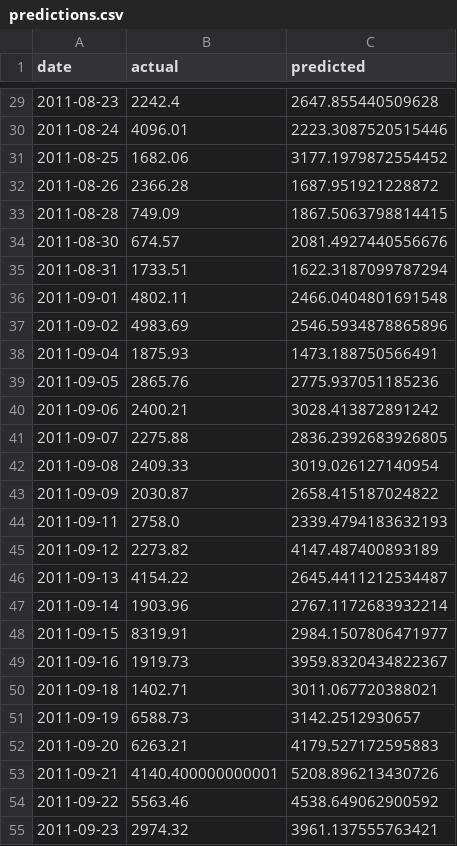
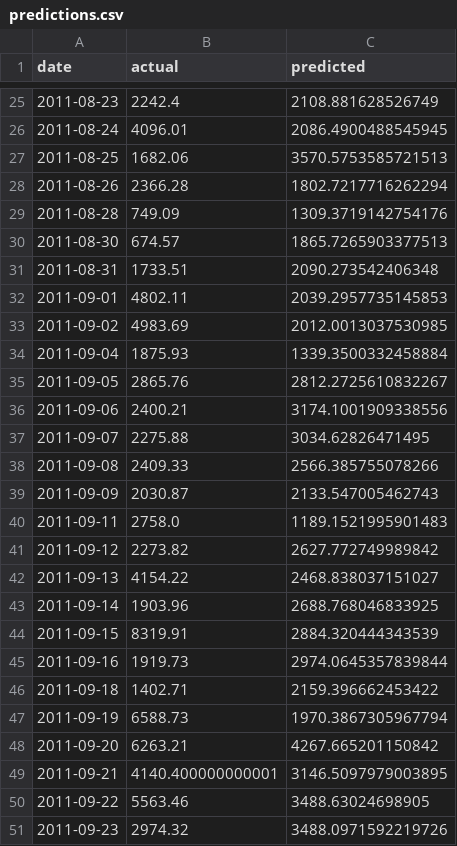
Before and after one commit to gor802018-code/retail-revenue-forecast, a CSV file: outputs/predictions.csv, drawn as a sheet; only a part is shown, gaps mark what is left out; the diff covers the shown part only.

```diff
--- a/outputs/predictions.csv
+++ b/outputs/predictions.csv
@@ -29,27 +25,27 @@ date,actual,predicted
-2011-08-23,2242.4,2647.855440509628
-2011-08-24,4096.01,2223.3087520515446
-2011-08-25,1682.06,3177.1979872554452
-2011-08-26,2366.28,1687.951921228872
-2011-08-28,749.09,1867.5063798814415
-2011-08-30,674.57,2081.4927440556676
-2011-08-31,1733.51,1622.3187099787294
-2011-09-01,4802.11,2466.0404801691548
-2011-09-02,4983.69,2546.5934878865896
-2011-09-04,1875.93,1473.188750566491
-2011-09-05,2865.76,2775.937051185236
-2011-09-06,2400.21,3028.413872891242
-2011-09-07,2275.88,2836.2392683926805
-2011-09-08,2409.33,3019.026127140954
-2011-09-09,2030.87,2658.415187024822
-2011-09-11,2758.0,2339.4794183632193
-2011-09-12,2273.82,4147.487400893189
-2011-09-13,4154.22,2645.4411212534487
-2011-09-14,1903.96,2767.1172683932214
-2011-09-15,8319.91,2984.1507806471977
-2011-09-16,1919.73,3959.8320434822367
-2011-09-18,1402.71,3011.067720388021
-2011-09-19,6588.73,3142.2512930657
-2011-09-20,6263.21,4179.527172595883
-2011-09-21,4140.400000000001,5208.896213430726
-2011-09-22,5563.46,4538.649062900592
-2011-09-23,2974.32,3961.137555763421
+2011-08-23,2242.4,2108.881628526749
+2011-08-24,4096.01,2086.4900488545945
+2011-08-25,1682.06,3570.5753585721513
+2011-08-26,2366.28,1802.7217716262294
+2011-08-28,749.09,1309.3719142754176
+2011-08-30,674.57,1865.7265903377513
+2011-08-31,1733.51,2090.273542406348
+2011-09-01,4802.11,2039.2957735145853
+2011-09-02,4983.69,2012.0013037530985
+2011-09-04,1875.93,1339.3500332458884
+2011-09-05,2865.76,2812.2725610832267
+2011-09-06,2400.21,3174.1001909338556
+2011-09-07,2275.88,3034.62826471495
+2011-09-08,2409.33,2566.385755078266
+2011-09-09,2030.87,2133.547005462743
+2011-09-11,2758.0,1189.1521995901483
+2011-09-12,2273.82,2627.772749989842
+2011-09-13,4154.22,2468.838037151027
+2011-09-14,1903.96,2688.768046833925
+2011-09-15,8319.91,2884.320444343539
+2011-09-16,1919.73,2974.0645357839844
+2011-09-18,1402.71,2159.396662453422
+2011-09-19,6588.73,1970.3867305967794
+2011-09-20,6263.21,4267.665201150842
+2011-09-21,4140.400000000001,3146.5097979003895
+2011-09-22,5563.46,3488.63024698905
+2011-09-23,2974.32,3488.0971592219726
```
Also changed, not shown: 4 removed rows and 89 edited cells elsewhere in this file, 8 other files.
